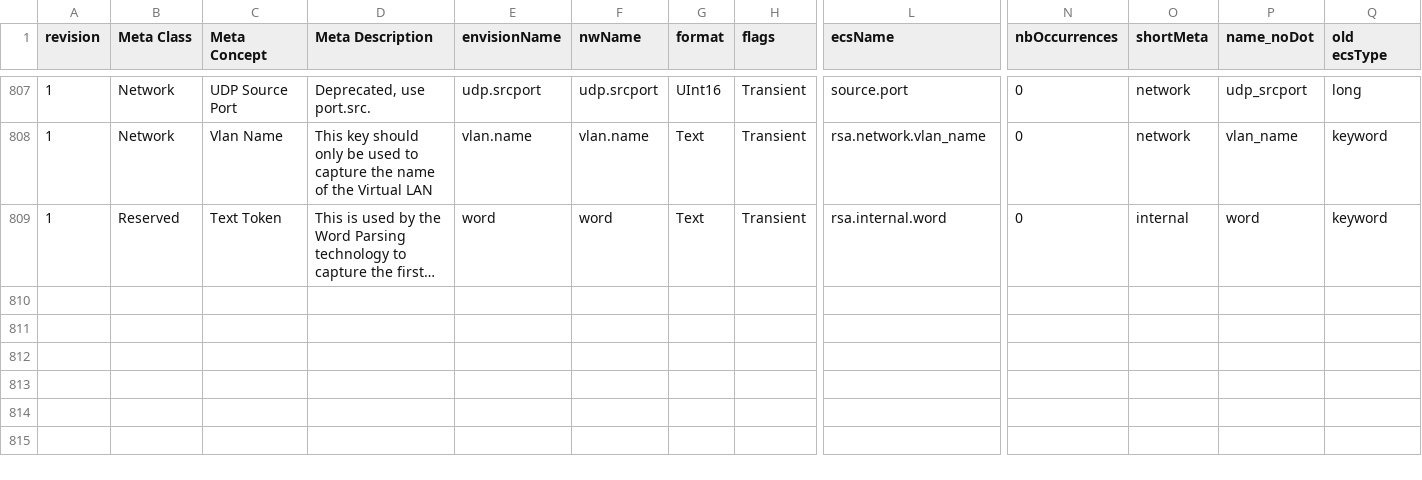
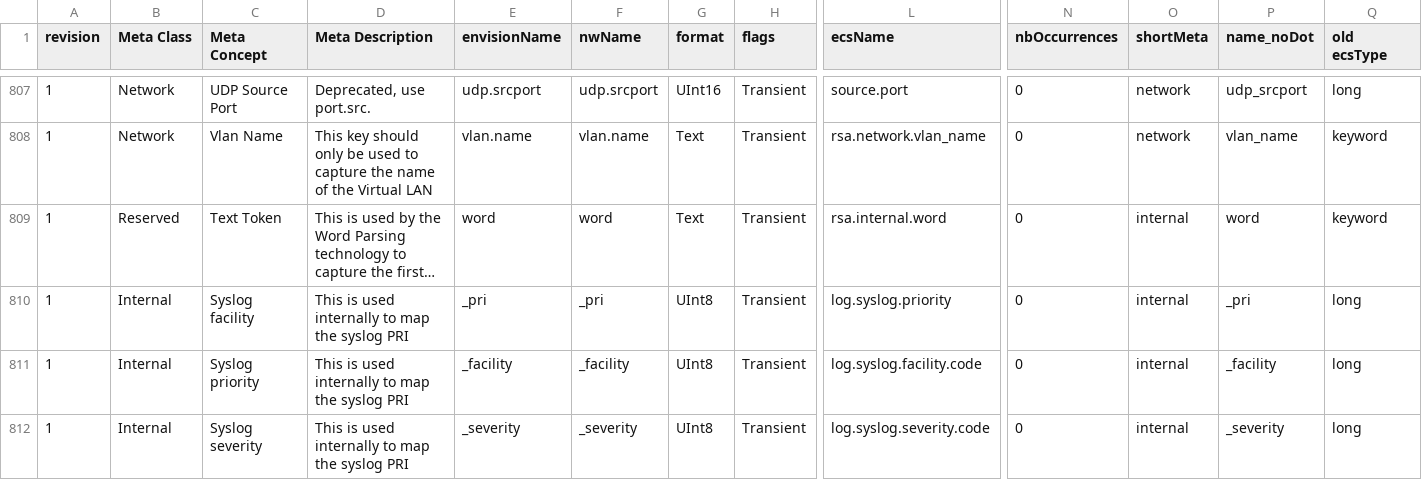
Before and after one commit to adriansr/nwdevice2filebeat, a CSV file: ecs-mappings.csv, drawn as a sheet; only a part is shown, gaps mark what is left out; long unchanged cells end in …; rows hold the shown columns only; the diff names each change by its address in the sheet, - before the commit and + after, or states it on an @@ line.

Commit message:
Improve field mappings generator

```diff
--- a/ecs-mappings.csv
+++ b/ecs-mappings.csv
+row 810: 1 | Internal | Syslog facility | This is used internally to map the syslog PRI | _pri | _pri | UInt8 | Transient | log.syslog.priority | 0 | internal | _pri | long
+row 811: 1 | Internal | Syslog priority | This is used internally to map the syslog PRI | _facility | _facility | UInt8 | Transient | log.syslog.facility.code | 0 | internal | _facility | long
+row 812: 1 | Internal | Syslog severity | This is used internally to map the syslog PRI | _severity | _severity | UInt8 | Transient | log.syslog.severity.code | 0 | internal | _severity | long
```
Also changed, not shown: 2 other files.
